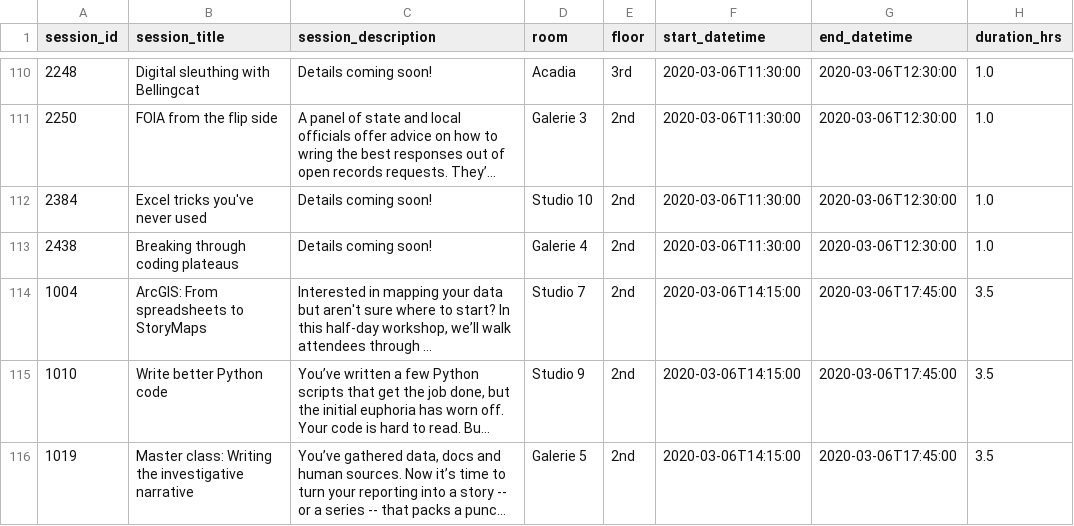
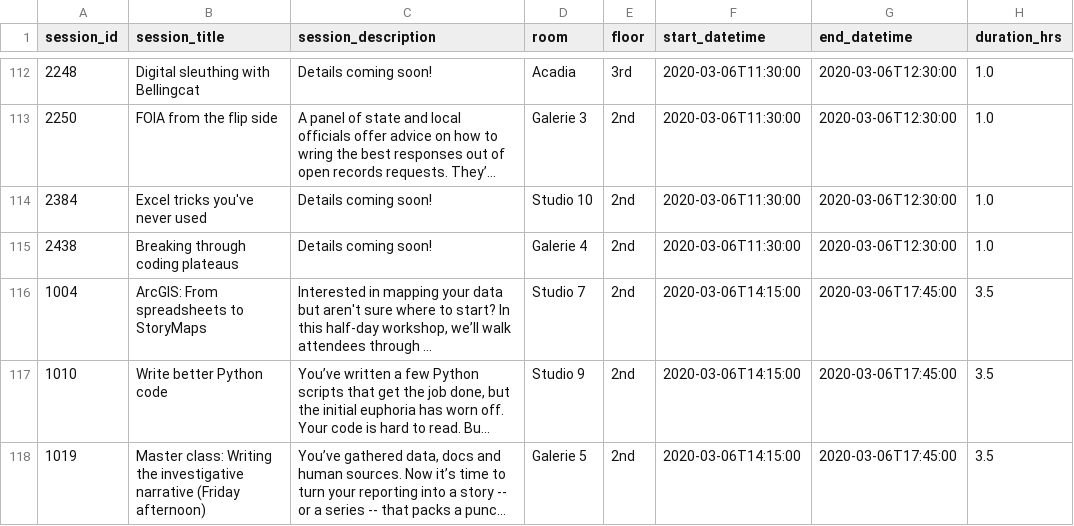
Before and after one commit to ireapps/nicar-2020-schedule, a CSV file: nicar-2020-schedule.csv, drawn as a sheet; only a part is shown, gaps mark what is left out; long unchanged cells end in …; addresses are those after the commit; the diff covers the shown part only; the diff names each change by its address in the sheet, - before the commit and + after, or states it on an @@ line.

```diff
--- a/nicar-2020-schedule.csv
+++ b/nicar-2020-schedule.csv
-B118 (session_title): …investigative narrative
+B118 (session_title): …investigative narrative (Friday afternoon)
```
Also changed, not shown: 3 added rows and 6 edited cells elsewhere in this file, 3 other files.
